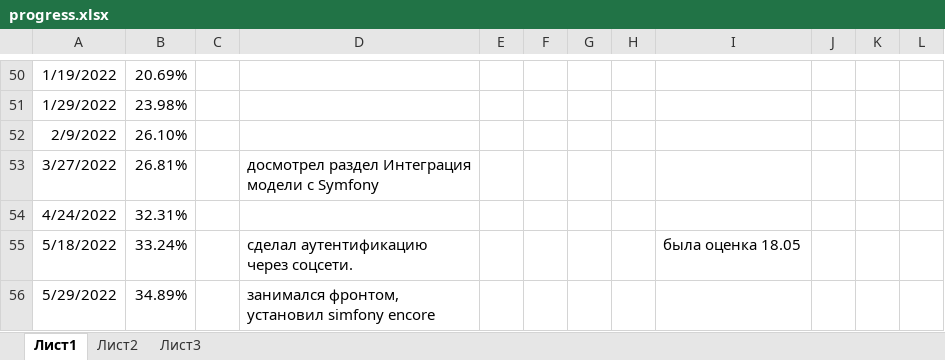
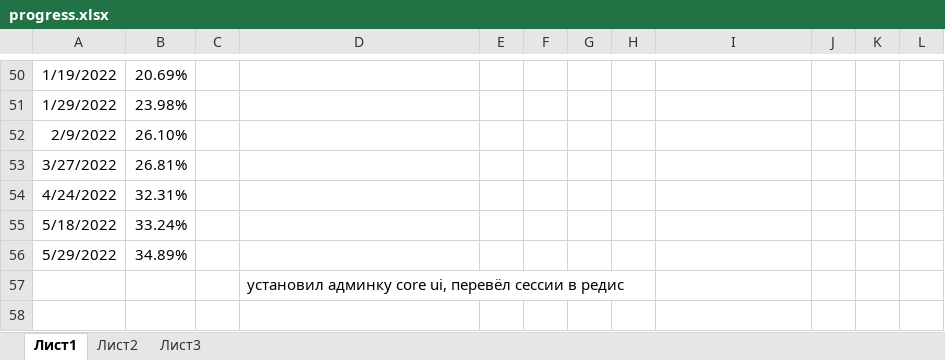
Before and after one commit to eaglecrazy/symphony-project-manager, an Excel workbook: progress.xlsx, sheet Лист1, drawn as a sheet; only a part is shown, gaps mark what is left out; values as stored, in another font and other column widths than the file's, no borders; the diff names each change by its address in the sheet, - before the commit and + after, or states it on an @@ line.

```diff
--- a/progress.xlsx (sheet Лист1)
+++ b/progress.xlsx (sheet Лист1)
-D53: досмотрел раздел Интеграция модели с Symfony
+D53: (empty)
-D55: сделал аутентификацию через соцсети.
+D55: (empty)
-I55: была оценка 18.05
+I55: (empty)
-D56: занимался фронтом, установил simfony encore
+D56: (empty)
+row 57:  |  |  | установил админку core ui, перевёл сессии в редис
```
Also changed, not shown: 2 other files.
